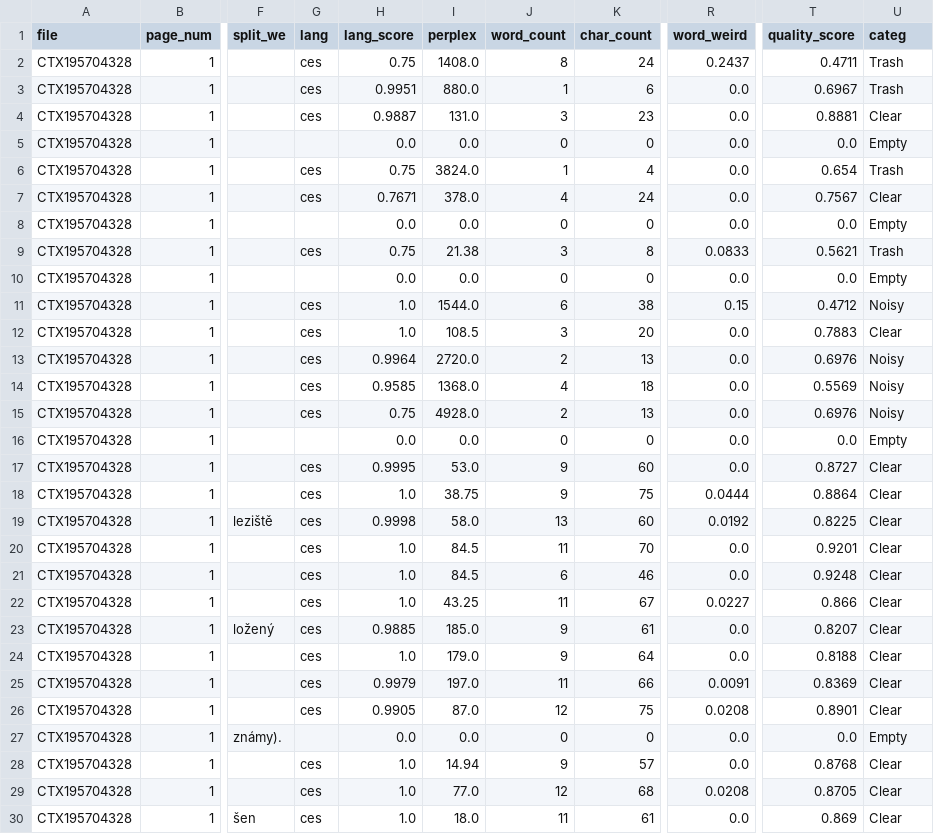
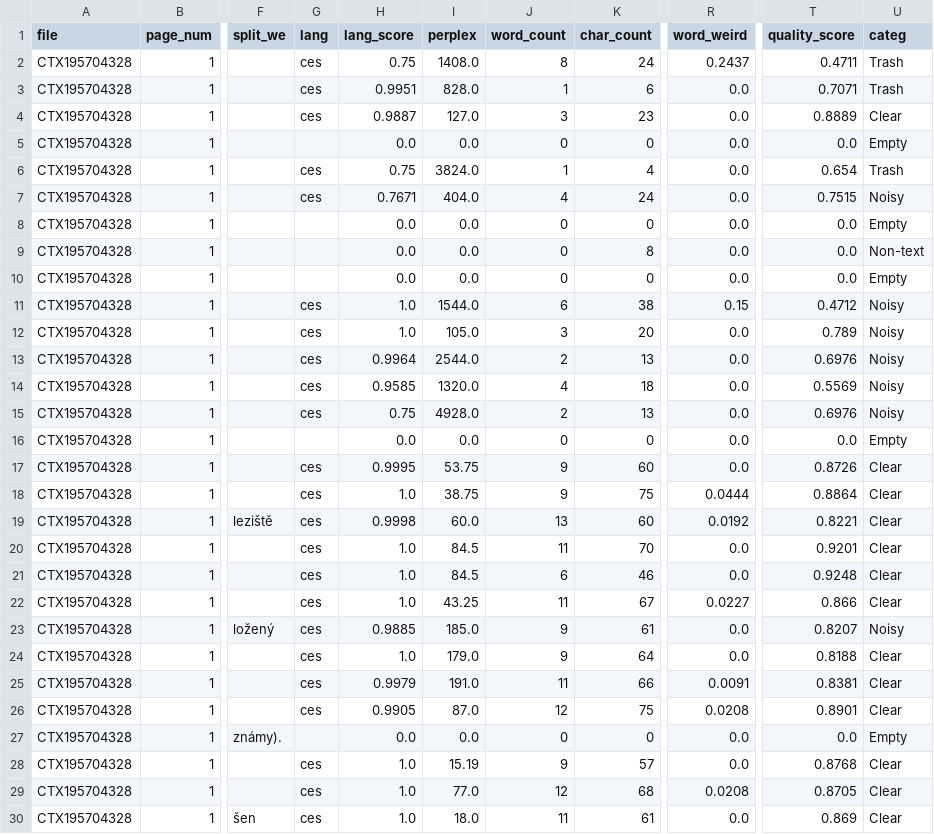
Before and after one commit to ufal/atrium-alto-postprocess, a CSV file: data_samples/DOC_LINE_QWEN_CATEG/CTX195704328.csv, drawn as a sheet; only a part is shown, gaps mark what is left out; the diff covers the shown part only; the diff names each change by its address in the sheet, - before the commit and + after, or states it on an @@ line.

```diff
--- a/data_samples/DOC_LINE_QWEN_CATEG/CTX195704328.csv
+++ b/data_samples/DOC_LINE_QWEN_CATEG/CTX195704328.csv
-I3 (perplex): 880.0
+I3 (perplex): 828.0
-T3 (quality_score): 0.6967
+T3 (quality_score): 0.7071
-I4 (perplex): 131.0
+I4 (perplex): 127.0
-T4 (quality_score): 0.8881
+T4 (quality_score): 0.8889
-I7 (perplex): 378.0
+I7 (perplex): 404.0
-T7 (quality_score): 0.7567
+T7 (quality_score): 0.7515
-U7 (categ): Clear
+U7 (categ): Noisy
-G9 (lang): ces
+G9 (lang): (empty)
-H9 (lang_score): 0.75
+H9 (lang_score): 0.0
-I9 (perplex): 21.38
+I9 (perplex): 0.0
-J9 (word_count): 3
+J9 (word_count): 0
-R9 (word_weird): 0.0833
+R9 (word_weird): 0.0
-T9 (quality_score): 0.5621
+T9 (quality_score): 0.0
-U9 (categ): Trash
+U9 (categ): Non-text
-I12 (perplex): 108.5
+I12 (perplex): 105.0
-T12 (quality_score): 0.7883
+T12 (quality_score): 0.789
-U12 (categ): Clear
+U12 (categ): Noisy
-I13 (perplex): 2720.0
+I13 (perplex): 2544.0
-I14 (perplex): 1368.0
+I14 (perplex): 1320.0
-I17 (perplex): 53.0
+I17 (perplex): 53.75
-T17 (quality_score): 0.8727
+T17 (quality_score): 0.8726
-I19 (perplex): 58.0
+I19 (perplex): 60.0
-T19 (quality_score): 0.8225
+T19 (quality_score): 0.8221
-U23 (categ): Clear
+U23 (categ): Noisy
-I25 (perplex): 197.0
+I25 (perplex): 191.0
-T25 (quality_score): 0.8369
+T25 (quality_score): 0.8381
-I28 (perplex): 14.94
+I28 (perplex): 15.19
```
Also changed, not shown: 31 edited cells elsewhere in this file, data_samples/DOC_LINE_QWEN_CATEG/CTX192100040.csv, data_samples/DOC_LINE_QWEN_CATEG/CTX193001369.csv, 8 other files.
